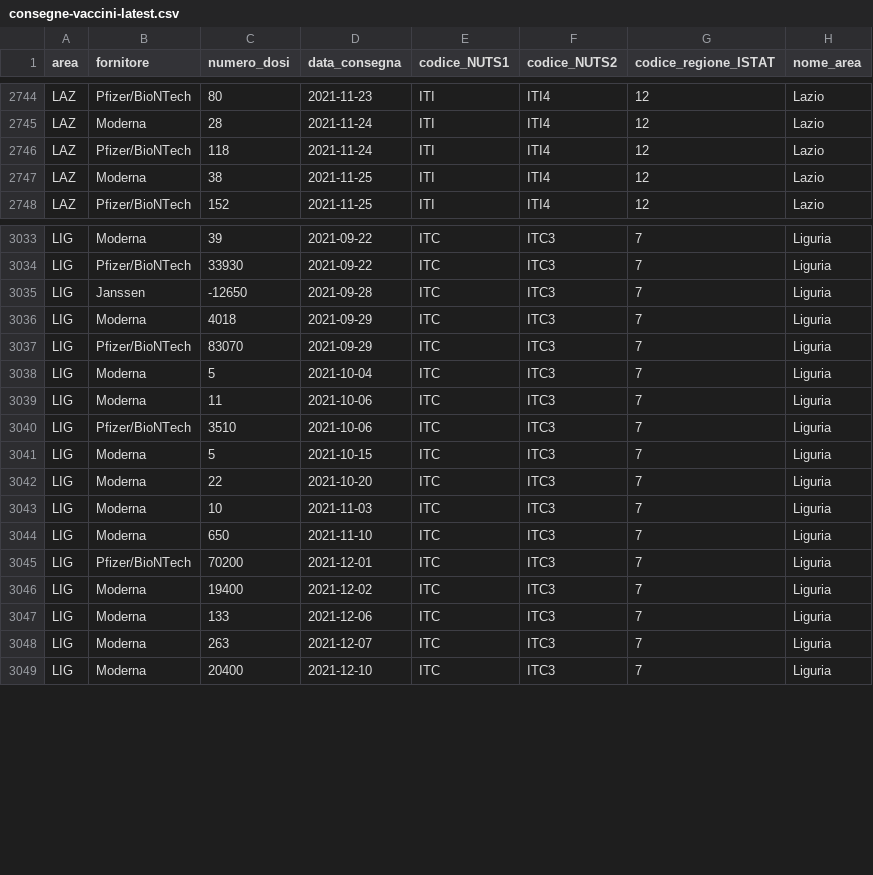
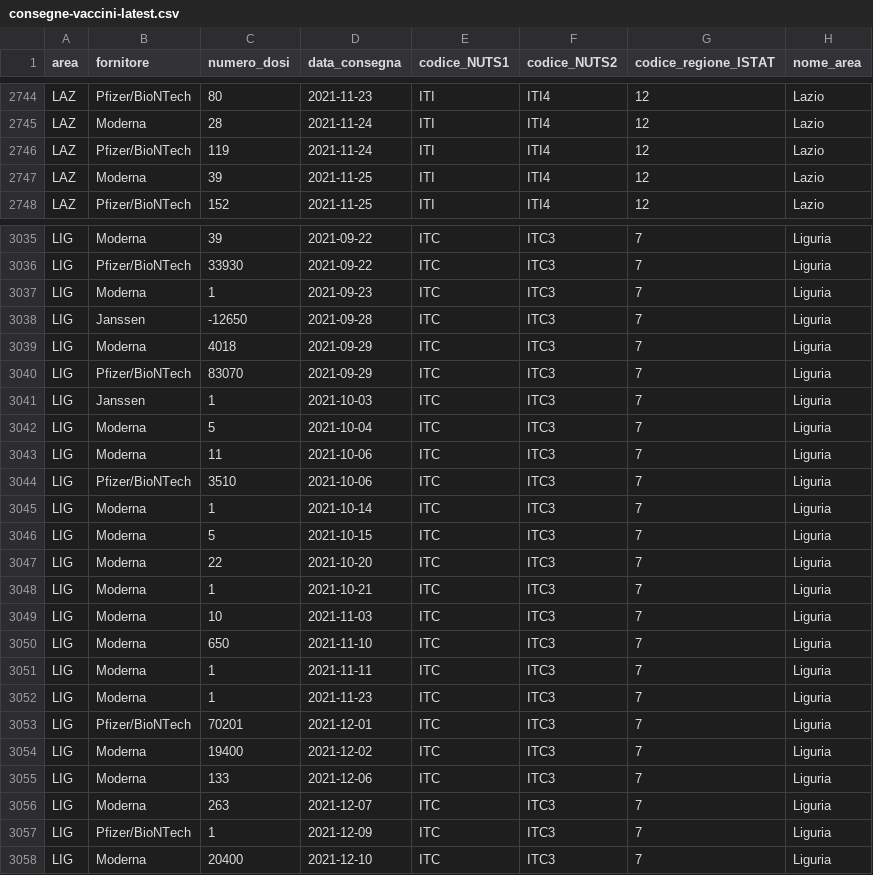
Before and after one commit to italia/covid19-opendata-vaccini, a CSV file: dati/consegne-vaccini-latest.csv, drawn as a sheet; only a part is shown, gaps mark what is left out; the diff covers the shown part only.

Commit message:
update dataset

```diff
--- a/dati/consegne-vaccini-latest.csv
+++ b/dati/consegne-vaccini-latest.csv
@@ -2745,4 +2745,4 @@ LAZ,Pfizer/BioNTech,80,2021-11-23,ITI,ITI4,12,Lazio
 LAZ,Moderna,28,2021-11-24,ITI,ITI4,12,Lazio
-LAZ,Pfizer/BioNTech,118,2021-11-24,ITI,ITI4,12,Lazio
-LAZ,Moderna,38,2021-11-25,ITI,ITI4,12,Lazio
+LAZ,Pfizer/BioNTech,119,2021-11-24,ITI,ITI4,12,Lazio
+LAZ,Moderna,39,2021-11-25,ITI,ITI4,12,Lazio
 LAZ,Pfizer/BioNTech,152,2021-11-25,ITI,ITI4,12,Lazio
@@ -3034,2 +3036,3 @@ LIG,Moderna,39,2021-09-22,ITC,ITC3,7,Liguria
 LIG,Pfizer/BioNTech,33930,2021-09-22,ITC,ITC3,7,Liguria
+LIG,Moderna,1,2021-09-23,ITC,ITC3,7,Liguria
 LIG,Janssen,-12650,2021-09-28,ITC,ITC3,7,Liguria
@@ -3037,2 +3040,3 @@ LIG,Moderna,4018,2021-09-29,ITC,ITC3,7,Liguria
 LIG,Pfizer/BioNTech,83070,2021-09-29,ITC,ITC3,7,Liguria
+LIG,Janssen,1,2021-10-03,ITC,ITC3,7,Liguria
 LIG,Moderna,5,2021-10-04,ITC,ITC3,7,Liguria
@@ -3040,7 +3044,11 @@ LIG,Moderna,11,2021-10-06,ITC,ITC3,7,Liguria
 LIG,Pfizer/BioNTech,3510,2021-10-06,ITC,ITC3,7,Liguria
+LIG,Moderna,1,2021-10-14,ITC,ITC3,7,Liguria
 LIG,Moderna,5,2021-10-15,ITC,ITC3,7,Liguria
 LIG,Moderna,22,2021-10-20,ITC,ITC3,7,Liguria
+LIG,Moderna,1,2021-10-21,ITC,ITC3,7,Liguria
 LIG,Moderna,10,2021-11-03,ITC,ITC3,7,Liguria
 LIG,Moderna,650,2021-11-10,ITC,ITC3,7,Liguria
-LIG,Pfizer/BioNTech,70200,2021-12-01,ITC,ITC3,7,Liguria
+LIG,Moderna,1,2021-11-11,ITC,ITC3,7,Liguria
+LIG,Moderna,1,2021-11-23,ITC,ITC3,7,Liguria
+LIG,Pfizer/BioNTech,70201,2021-12-01,ITC,ITC3,7,Liguria
 LIG,Moderna,19400,2021-12-02,ITC,ITC3,7,Liguria
@@ -3048,2 +3056,3 @@ LIG,Moderna,133,2021-12-06,ITC,ITC3,7,Liguria
 LIG,Moderna,263,2021-12-07,ITC,ITC3,7,Liguria
+LIG,Pfizer/BioNTech,1,2021-12-09,ITC,ITC3,7,Liguria
 LIG,Moderna,20400,2021-12-10,ITC,ITC3,7,Liguria
```
Also changed, not shown: 2 added rows and 7 edited cells elsewhere in this file, dati/anagrafica-vaccini-summary-latest.csv, dati/soggetti-guariti.csv, 9 other files.
